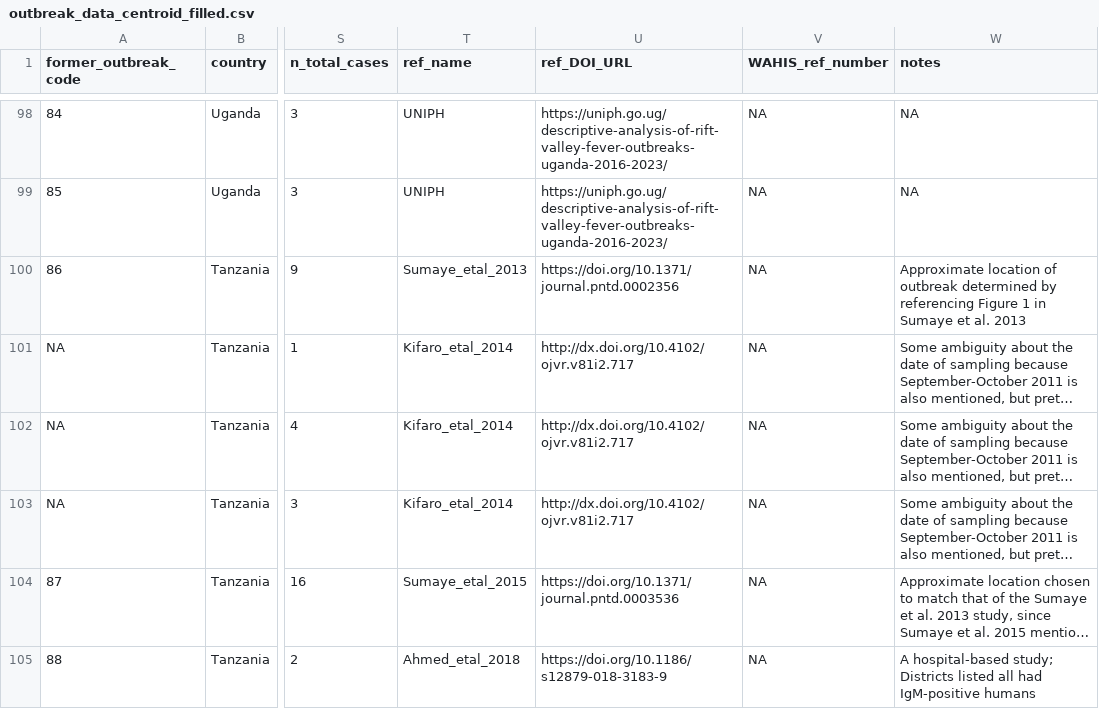
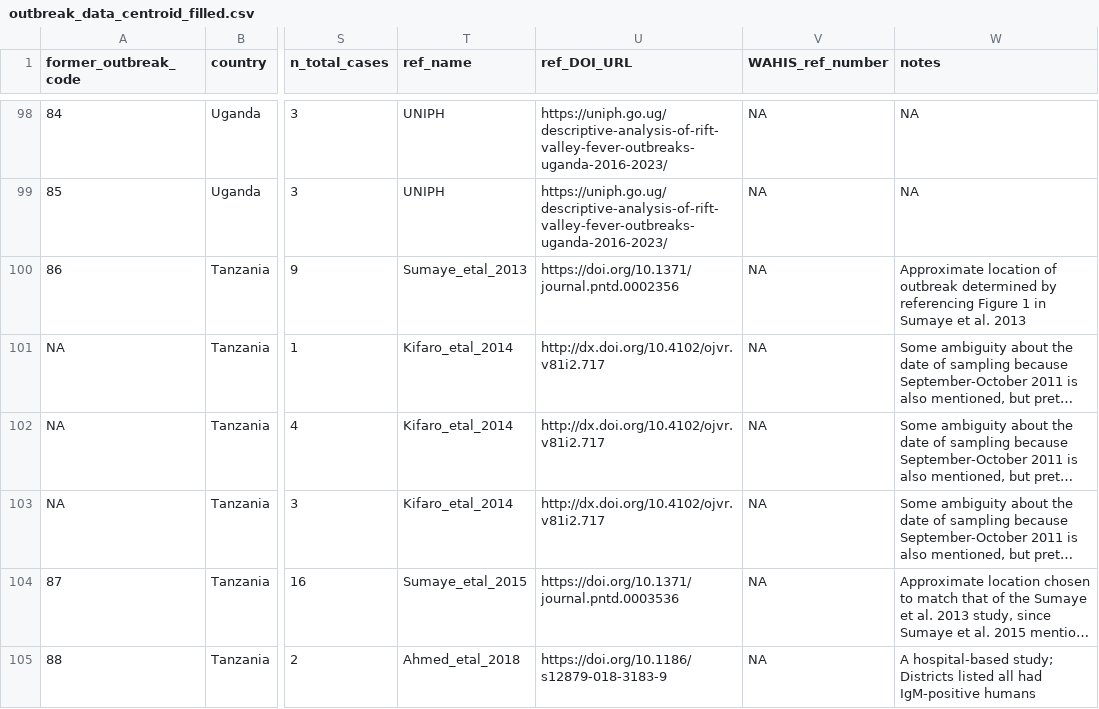
Before and after one commit to eveskew/RVFutures, a CSV file: data/outbreak_data/outbreak_data_centroid_filled.csv, drawn as a sheet; only a part is shown, gaps mark what is left out; long unchanged cells end in …; the diff names each change by its address in the sheet, - before the commit and + after, or states it on an @@ line.

```diff
--- a/data/outbreak_data/outbreak_data_centroid_filled.csv
+++ b/data/outbreak_data/outbreak_data_centroid_filled.csv
-U101:U103 (ref_DOI_URL): http://dx.doi.org/10.4102/ ojvr.v81i2.717
+U101:U103 (ref_DOI_URL): http://dx.doi.org/10.4102/ojvr.v81i2.717
```
Also changed, not shown: data/outbreak_data/outbreak_data_randomly_filled.csv, data/outbreak_data/outbreak_data_raw.csv.
